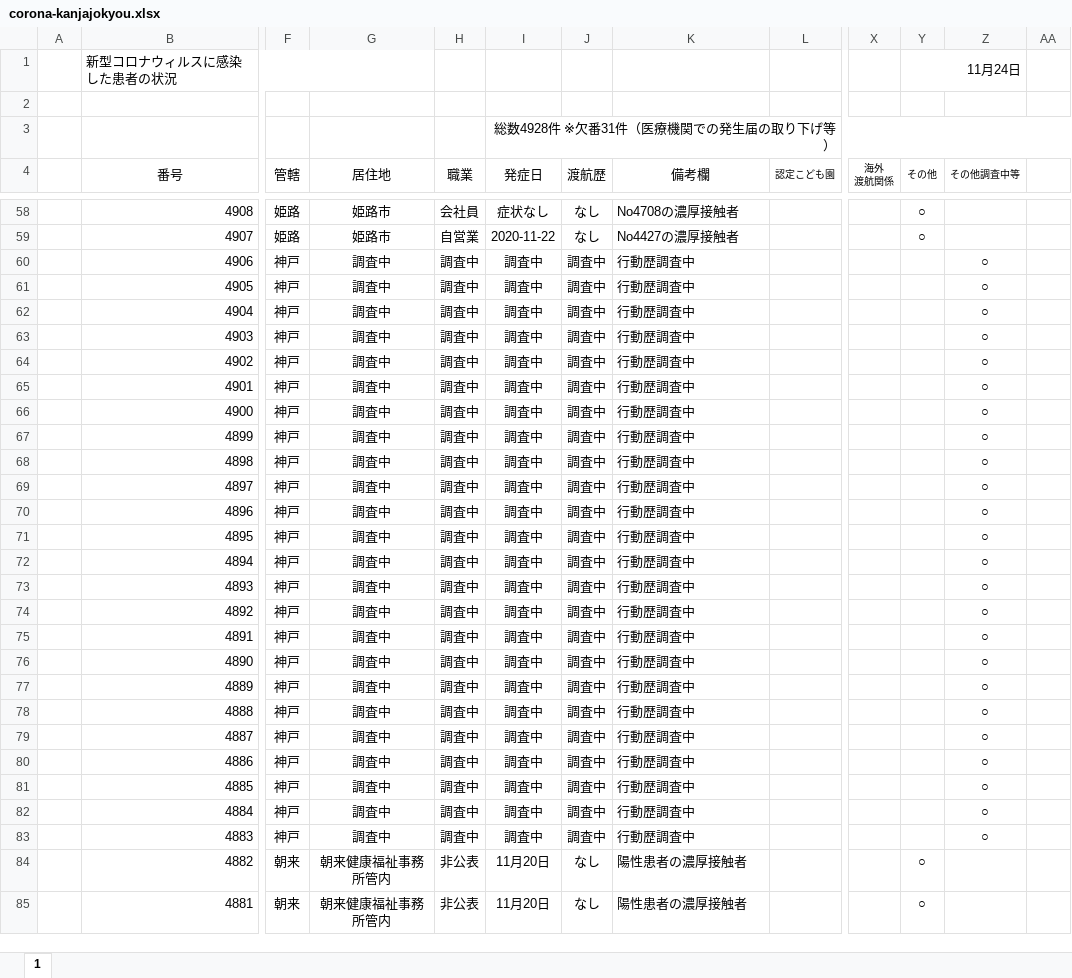
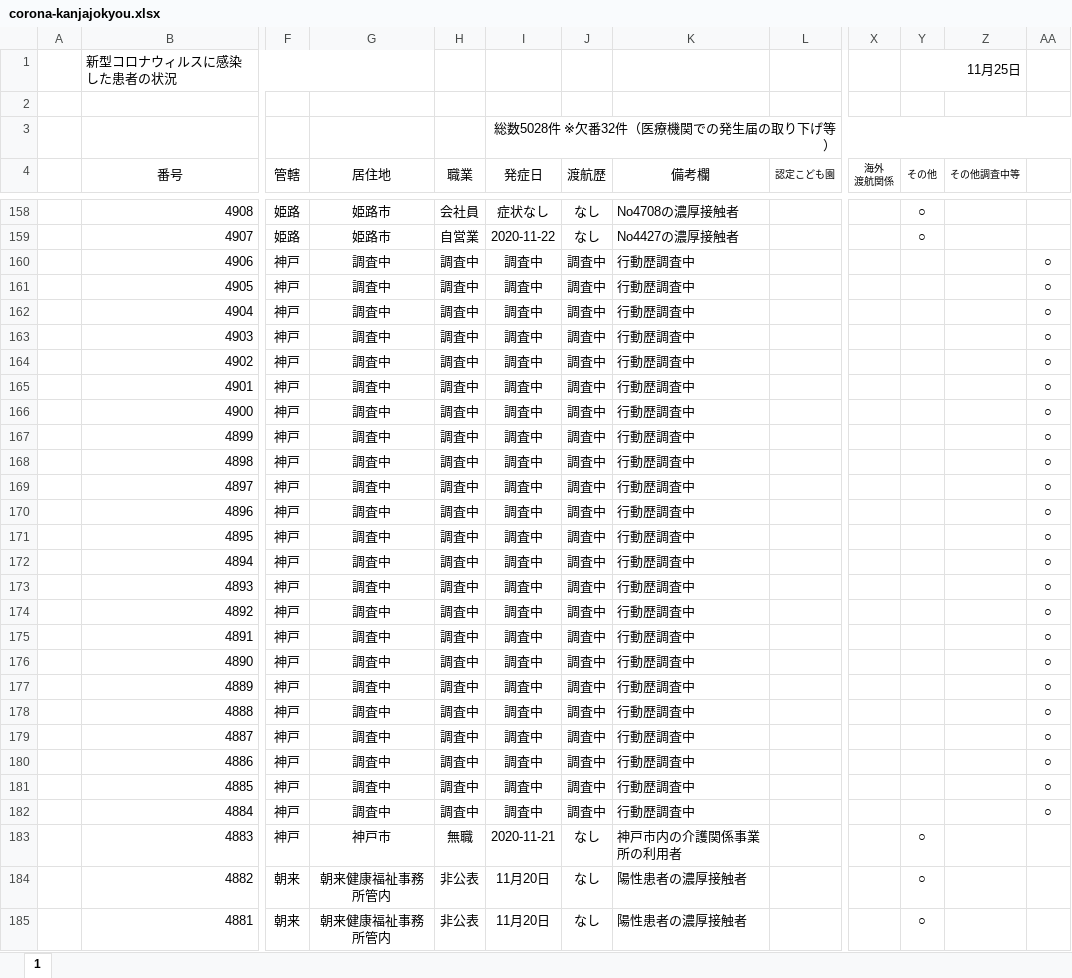
Before and after one commit to imabari/hyougo-covid19, an Excel workbook: corona-kanjajokyou.xlsx, sheet 1, drawn as a sheet; only a part is shown, gaps mark what is left out; values as stored, in another font and other column widths than the file's, no borders; conditional formats not drawn; addresses are those after the commit; the diff covers the shown part only; the diff names each change by its address in the sheet, - before the commit and + after, or states it on an @@ line.

```diff
--- a/corona-kanjajokyou.xlsx (sheet 1)
+++ b/corona-kanjajokyou.xlsx (sheet 1)
-Y1 (その他): 11月24日
+Y1 (その他): 11月25日
-I3 (発症日): 総数4928件 ※欠番31件（医療機関での発生届の取り下げ等）
+I3 (発症日): 総数5028件 ※欠番32件（医療機関での発生届の取り下げ等）
-Z160:Z183 (その他調査中等): ○
+Z160:Z183 (その他調査中等): (empty)
-AA160:AA182: (empty)
+AA160:AA182: ○
-G183 (居住地): 調査中
+G183 (居住地): 神戸市
-H183 (職業): 調査中
+H183 (職業): 無職
-I183 (発症日): 調査中
+I183 (発症日): 2020-11-21
-J183 (渡航歴): 調査中
+J183 (渡航歴): なし
-K183 (備考欄): 行動歴調査中
+K183 (備考欄): 神戸市内の介護関係事業所の利用者
-Y183 (その他): (empty)
+Y183 (その他): ○
```
Also changed, not shown: 100 added rows and 114 edited cells elsewhere in this sheet, formulas that keep their value, daily_kanja.xlsx, 3 other files.
